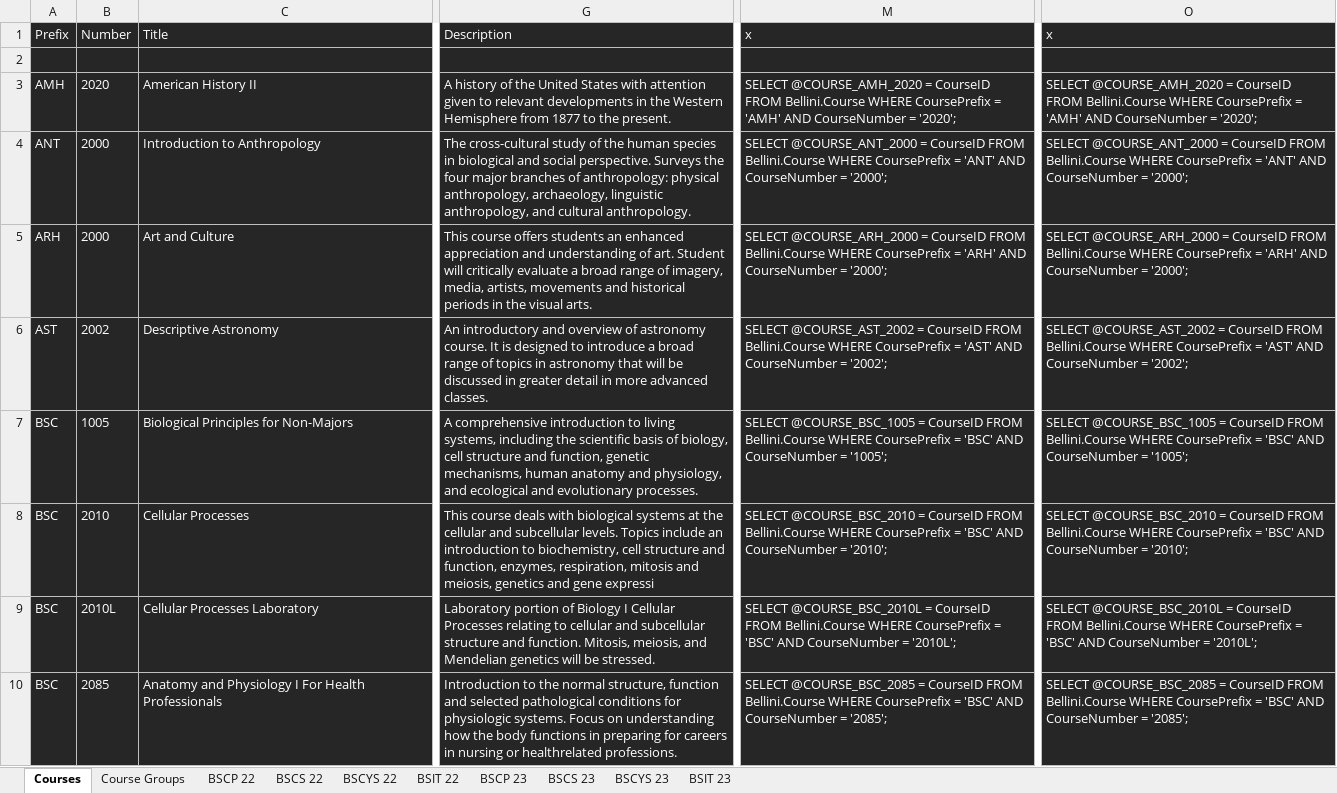
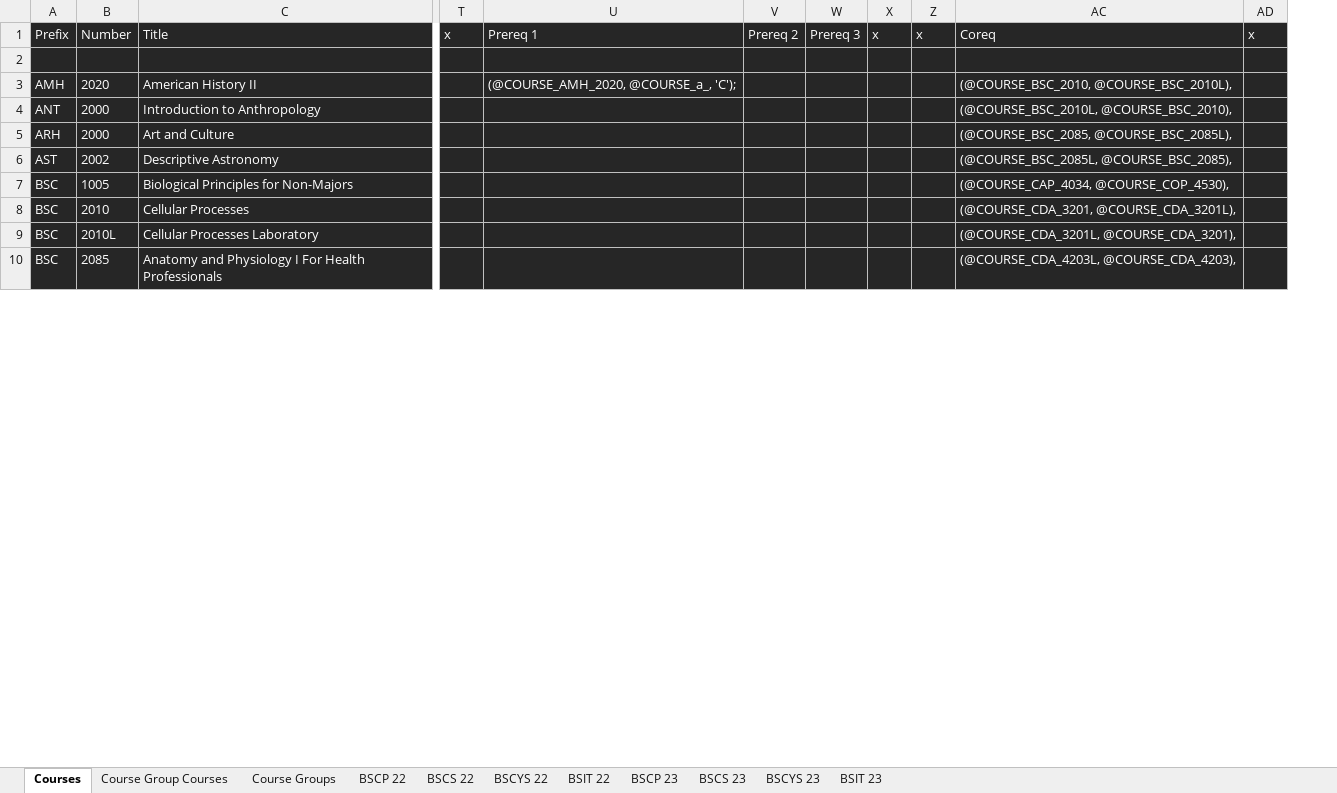
Before and after one commit to Teveron/p2, an Excel workbook: Courses.xlsx, sheet Courses, drawn as a sheet; only a part is shown, gaps mark what is left out; values as stored, in another font and other column widths than the file's, no borders; removed rows and columns are numbered as before the commit, all else as after; the diff names each change by its address in the sheet, - before the commit and + after, or states it on an @@ line.

Commit message:
Updated Courses

```diff
--- a/Courses.xlsx (sheet Courses)
+++ b/Courses.xlsx (sheet Courses)
+sheet tab: Course Group Courses
@@ column G hidden, rows 1-10: Description |  | A history of the United States with attention given to relevant developments in the Western Hemisphere from 1877 to the present. | The cross-cultural study of the human species in biological and social perspective. Surveys the four major branches of anthropology: physical anthropology, archaeology, linguistic anthropology, and cultural anthropology. | This course offers students an enhanced appreciation and understanding of art. Student will critically evaluate a broad range of imagery, media, artists, movements and historical periods in the visual arts. | An introductory and overview of astronomy course. It is designed to introduce a broad range of topics in astronomy that will be discussed in greater detail in more advanced classes. | A comprehensive introduction to living systems, including the scientific basis of biology, cell structure and function, genetic mechanisms, human anatomy and physiology, and ecological and evolutionary processes. | This course deals with biological systems at the cellular and subcellular levels. Topics include an introduction to biochemistry, cell structure and function, enzymes, respiration, mitosis and meiosis, genetics and gene expressi | Laboratory portion of Biology I Cellular Processes relating to cellular and subcellular structure and function. Mitosis, meiosis, and Mendelian genetics will be stressed. | Introduction to the normal structure, function and selected pathological conditions for physiologic systems. Focus on understanding how the body functions in preparing for careers in nursing or healthrelated professions. @@
@@ column M hidden, rows 1-10: x |  | SELECT @COURSE_AMH_2020 = CourseID FROM Bellini.Course WHERE CoursePrefix = 'AMH' AND CourseNumber = '2020'; | SELECT @COURSE_ANT_2000 = CourseID FROM Bellini.Course WHERE CoursePrefix = 'ANT' AND CourseNumber = '2000'; | SELECT @COURSE_ARH_2000 = CourseID FROM Bellini.Course WHERE CoursePrefix = 'ARH' AND CourseNumber = '2000'; | SELECT @COURSE_AST_2002 = CourseID FROM Bellini.Course WHERE CoursePrefix = 'AST' AND CourseNumber = '2002'; | SELECT @COURSE_BSC_1005 = CourseID FROM Bellini.Course WHERE CoursePrefix = 'BSC' AND CourseNumber = '1005'; | SELECT @COURSE_BSC_2010 = CourseID FROM Bellini.Course WHERE CoursePrefix = 'BSC' AND CourseNumber = '2010'; | SELECT @COURSE_BSC_2010L = CourseID FROM Bellini.Course WHERE CoursePrefix = 'BSC' AND CourseNumber = '2010L'; | SELECT @COURSE_BSC_2085 = CourseID FROM Bellini.Course WHERE CoursePrefix = 'BSC' AND CourseNumber = '2085'; @@
@@ column O hidden, rows 1-10: x |  | SELECT @COURSE_AMH_2020 = CourseID FROM Bellini.Course WHERE CoursePrefix = 'AMH' AND CourseNumber = '2020'; | SELECT @COURSE_ANT_2000 = CourseID FROM Bellini.Course WHERE CoursePrefix = 'ANT' AND CourseNumber = '2000'; | SELECT @COURSE_ARH_2000 = CourseID FROM Bellini.Course WHERE CoursePrefix = 'ARH' AND CourseNumber = '2000'; | SELECT @COURSE_AST_2002 = CourseID FROM Bellini.Course WHERE CoursePrefix = 'AST' AND CourseNumber = '2002'; | SELECT @COURSE_BSC_1005 = CourseID FROM Bellini.Course WHERE CoursePrefix = 'BSC' AND CourseNumber = '1005'; | SELECT @COURSE_BSC_2010 = CourseID FROM Bellini.Course WHERE CoursePrefix = 'BSC' AND CourseNumber = '2010'; | SELECT @COURSE_BSC_2010L = CourseID FROM Bellini.Course WHERE CoursePrefix = 'BSC' AND CourseNumber = '2010L'; | SELECT @COURSE_BSC_2085 = CourseID FROM Bellini.Course WHERE CoursePrefix = 'BSC' AND CourseNumber = '2085'; @@
+column T, row 1: x
+column U, rows 1-3: Prereq 1 |  | (@COURSE_AMH_2020, @COURSE_a_, 'C');
+column V, row 1: Prereq 2
+column W, row 1: Prereq 3
+column X, row 1: x
+column Z, row 1: x
+column AC, rows 1-10: Coreq |  | (@COURSE_BSC_2010, @COURSE_BSC_2010L), | (@COURSE_BSC_2010L, @COURSE_BSC_2010), | (@COURSE_BSC_2085, @COURSE_BSC_2085L), | (@COURSE_BSC_2085L, @COURSE_BSC_2085), | (@COURSE_CAP_4034, @COURSE_COP_4530), | (@COURSE_CDA_3201, @COURSE_CDA_3201L), | (@COURSE_CDA_3201L, @COURSE_CDA_3201), | (@COURSE_CDA_4203L, @COURSE_CDA_4203),
+column AD, row 1: x
```
Also changed, not shown: sheet Course Groups, hidden cells, 2 other files.
